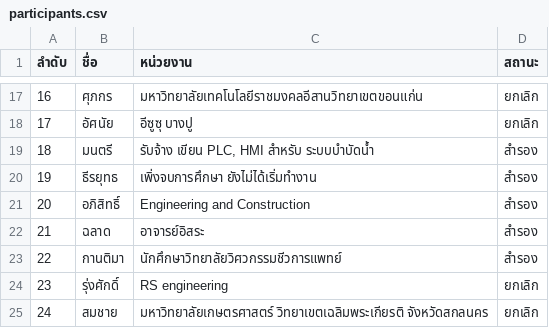
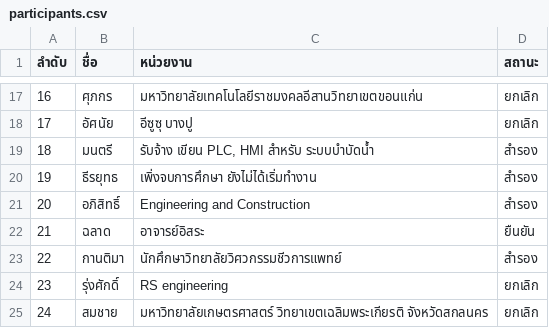
Before and after one commit to vsupacha/automated-test, a CSV file: rounds/04/participants.csv, drawn as a sheet; only a part is shown, gaps mark what is left out.

```diff
--- a/rounds/04/participants.csv
+++ b/rounds/04/participants.csv
@@ -21,3 +21,3 @@
 20,อภิสิทธิ์,Engineering and Construction ,สำรอง
-21,ฉลาด,อาจารย์อิสระ,สำรอง
+21,ฉลาด,อาจารย์อิสระ,ยืนยัน
 22,กานติมา,นักศึกษาวิทยาลัยวิศวกรรมชีวการแพทย์,สำรอง
```
Also changed, not shown: rounds/05/participants.csv, rounds/06/participants.csv, 1 other file.
